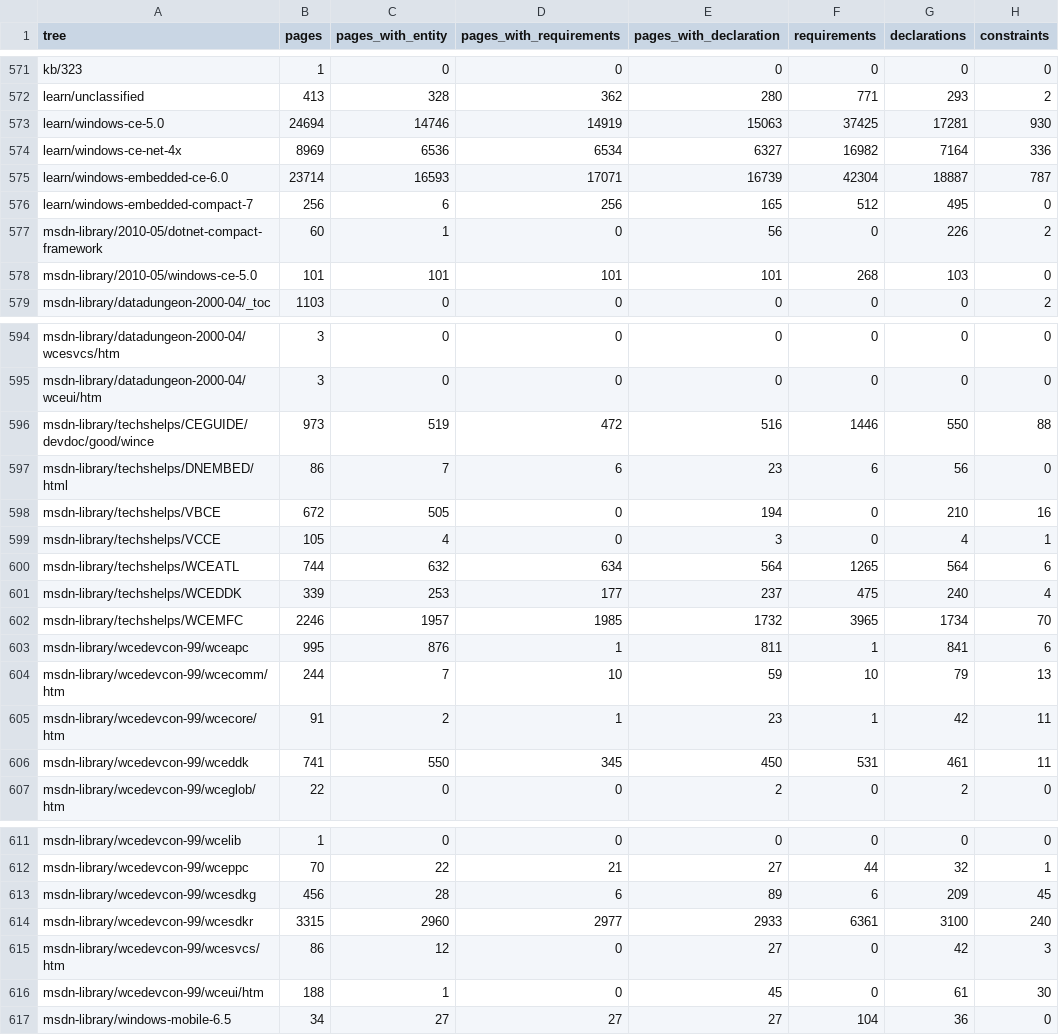
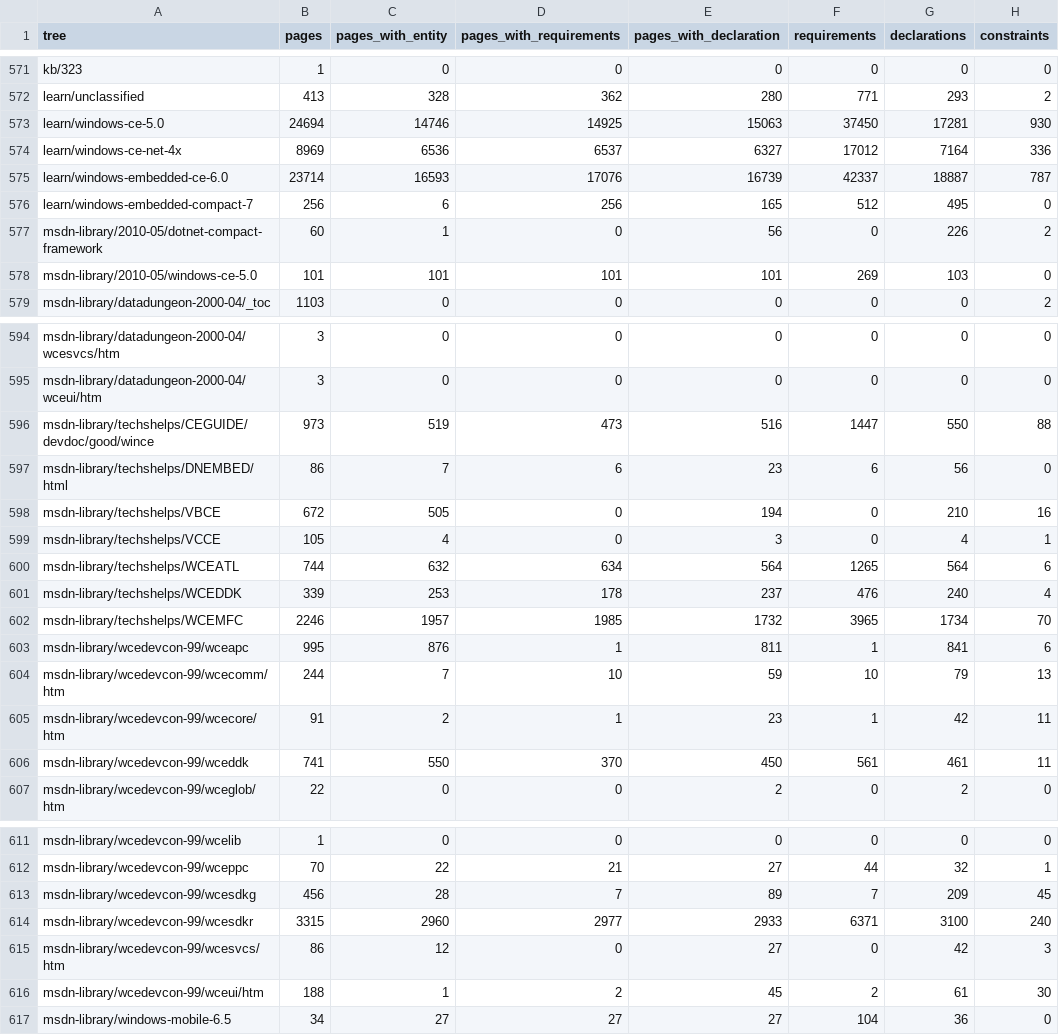
Before and after one commit to kagurasumusun/wince-corpus, a TSV file: knowledge/reports/coverage-by-tree.tsv, drawn as a sheet; only a part is shown, gaps mark what is left out; the diff covers the shown part only.

```diff
--- a/knowledge/reports/coverage-by-tree.tsv
+++ b/knowledge/reports/coverage-by-tree.tsv
@@ -572,8 +572,8 @@ kb/323	1	0	0	0	0	0	0
 learn/unclassified	413	328	362	280	771	293	2
-learn/windows-ce-5.0	24694	14746	14919	15063	37425	17281	930
-learn/windows-ce-net-4x	8969	6536	6534	6327	16982	7164	336
-learn/windows-embedded-ce-6.0	23714	16593	17071	16739	42304	18887	787
+learn/windows-ce-5.0	24694	14746	14925	15063	37450	17281	930
+learn/windows-ce-net-4x	8969	6536	6537	6327	17012	7164	336
+learn/windows-embedded-ce-6.0	23714	16593	17076	16739	42337	18887	787
 learn/windows-embedded-compact-7	256	6	256	165	512	495	0
 msdn-library/2010-05/dotnet-compact-framework	60	1	0	56	0	226	2
-msdn-library/2010-05/windows-ce-5.0	101	101	101	101	268	103	0
+msdn-library/2010-05/windows-ce-5.0	101	101	101	101	269	103	0
 msdn-library/datadungeon-2000-04/_toc	1103	0	0	0	0	0	2
@@ -595,3 +595,3 @@ msdn-library/datadungeon-2000-04/wcesvcs/htm	3	0	0	0	0	0	0
 msdn-library/datadungeon-2000-04/wceui/htm	3	0	0	0	0	0	0
-msdn-library/techshelps/CEGUIDE/devdoc/good/wince	973	519	472	516	1446	550	88
+msdn-library/techshelps/CEGUIDE/devdoc/good/wince	973	519	473	516	1447	550	88
 msdn-library/techshelps/DNEMBED/html	86	7	6	23	6	56	0
@@ -600,3 +600,3 @@ msdn-library/techshelps/VCCE	105	4	0	3	0	4	1
 msdn-library/techshelps/WCEATL	744	632	634	564	1265	564	6
-msdn-library/techshelps/WCEDDK	339	253	177	237	475	240	4
+msdn-library/techshelps/WCEDDK	339	253	178	237	476	240	4
 msdn-library/techshelps/WCEMFC	2246	1957	1985	1732	3965	1734	70
@@ -605,3 +605,3 @@ msdn-library/wcedevcon-99/wcecomm/htm	244	7	10	59	10	79	13
 msdn-library/wcedevcon-99/wcecore/htm	91	2	1	23	1	42	11
-msdn-library/wcedevcon-99/wceddk	741	550	345	450	531	461	11
+msdn-library/wcedevcon-99/wceddk	741	550	370	450	561	461	11
 msdn-library/wcedevcon-99/wceglob/htm	22	0	0	2	0	2	0
@@ -612,6 +612,6 @@ msdn-library/wcedevcon-99/wcelib	1	0	0	0	0	0	0
 msdn-library/wcedevcon-99/wceppc	70	22	21	27	44	32	1
-msdn-library/wcedevcon-99/wcesdkg	456	28	6	89	6	209	45
-msdn-library/wcedevcon-99/wcesdkr	3315	2960	2977	2933	6361	3100	240
+msdn-library/wcedevcon-99/wcesdkg	456	28	7	89	7	209	45
+msdn-library/wcedevcon-99/wcesdkr	3315	2960	2977	2933	6371	3100	240
 msdn-library/wcedevcon-99/wcesvcs/htm	86	12	0	27	0	42	3
-msdn-library/wcedevcon-99/wceui/htm	188	1	0	45	0	61	30
+msdn-library/wcedevcon-99/wceui/htm	188	1	2	45	2	61	30
 msdn-library/windows-mobile-6.5	34	27	27	27	104	36	0
```
Also changed, not shown: 10 edited cells elsewhere in this file, knowledge/kb/headers.tsv, 9 other files.
